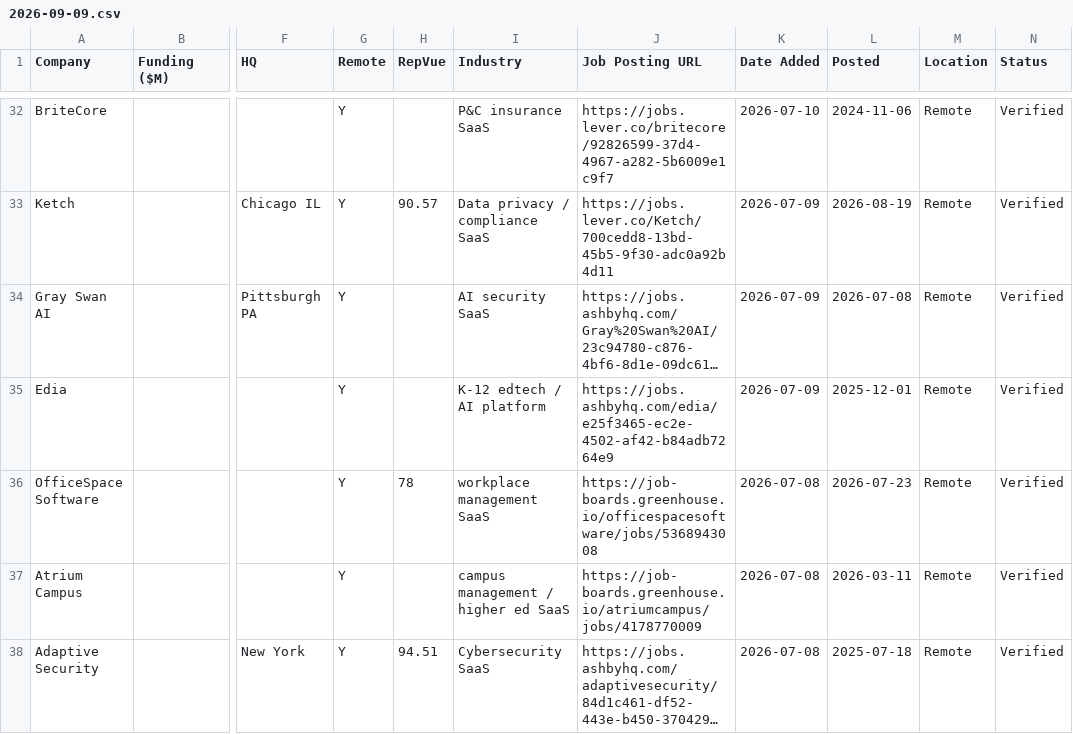
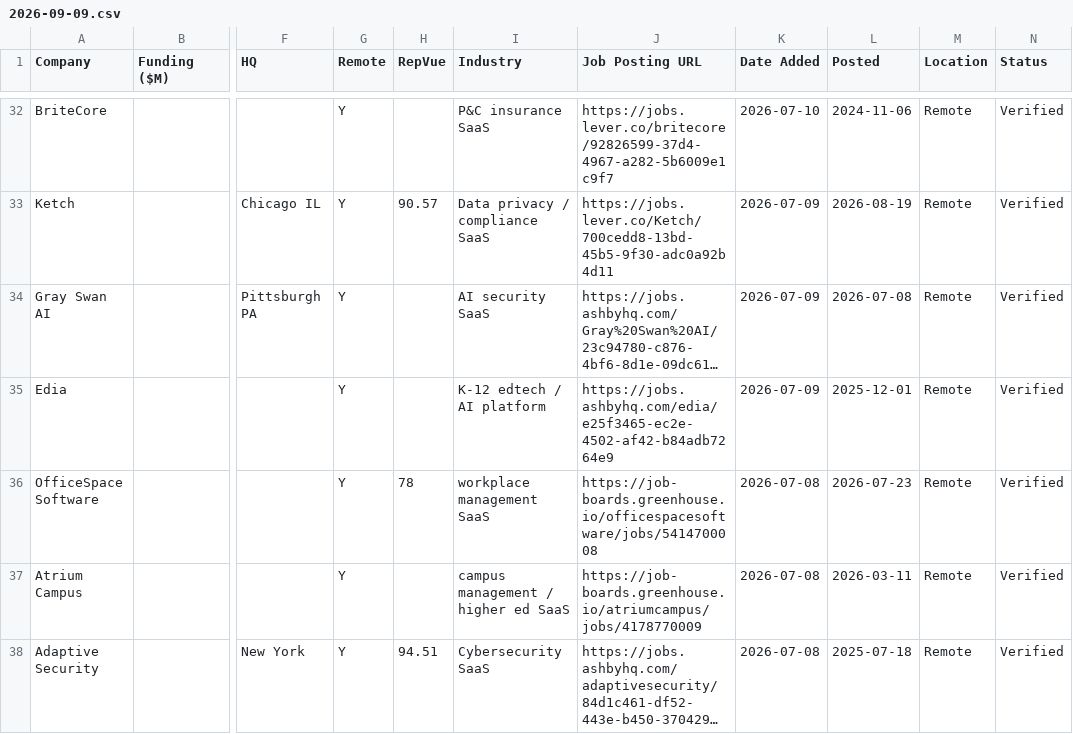
Before and after one commit to eric-hastie/remote-ae-job-hunt, a CSV file: data/2026-09-09.csv, drawn as a sheet; only a part is shown, gaps mark what is left out; long unchanged cells end in …; the diff covers the shown part only; the diff names each change by its address in the sheet, - before the commit and + after, or states it on an @@ line.

```diff
--- a/data/2026-09-09.csv
+++ b/data/2026-09-09.csv
-J36 (Job Posting URL): https://job-boards.greenhouse.io/officespacesoftware/jobs/5368943008
+J36 (Job Posting URL): https://job-boards.greenhouse.io/officespacesoftware/jobs/5414700008
```
Also changed, not shown: 1 added row, 2 removed rows and 1 edited cell elsewhere in this file, data/claude_universe.csv, data/latest.csv, 5 other files.
